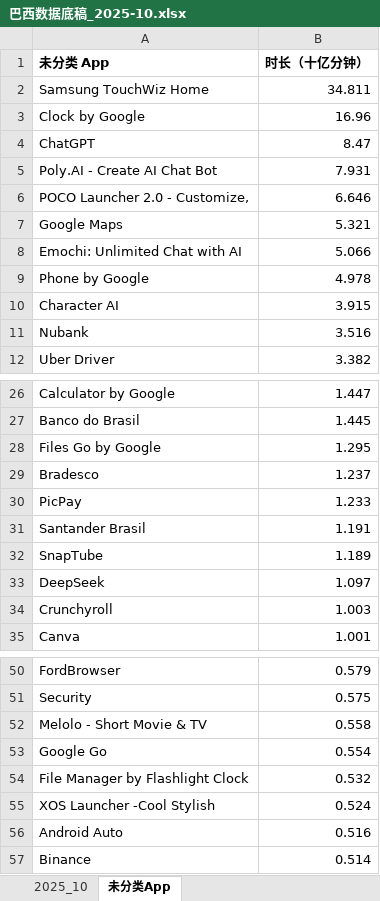
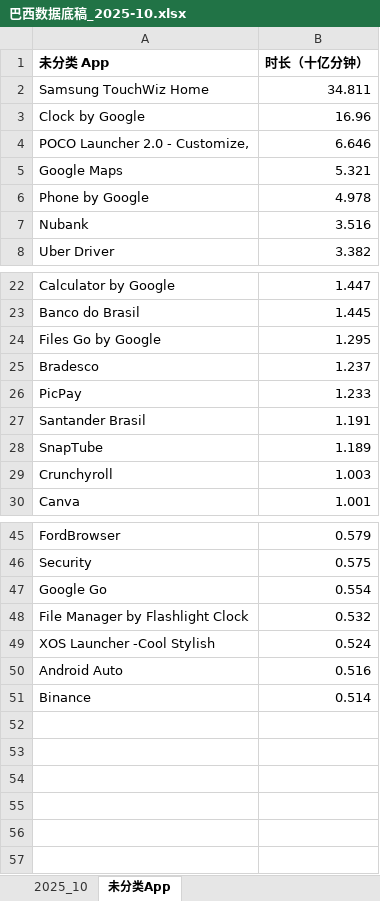
Before and after one commit to huangxindi2002-cmyk/data-auto, an Excel workbook: docs/data/巴西数据底稿_2025-10.xlsx, sheet 未分类App, drawn as a sheet; only a part is shown, gaps mark what is left out; values as stored, in another font and other column widths than the file's, no borders; the diff names each change by its address in the sheet, - before the commit and + after, or states it on an @@ line.

```diff
--- a/docs/data/巴西数据底稿_2025-10.xlsx (sheet 未分类App)
+++ b/docs/data/巴西数据底稿_2025-10.xlsx (sheet 未分类App)
-row 4: ChatGPT | 8.47
-row 5: Poly.AI - Create AI Chat Bot | 7.931
-row 8: Emochi: Unlimited Chat with AI | 5.066
-row 10: Character AI | 3.915
-row 33: DeepSeek | 1.097
-row 52: Melolo - Short Movie & TV | 0.558
```
Also changed, not shown: sheet 2025_10, 1 other file.
